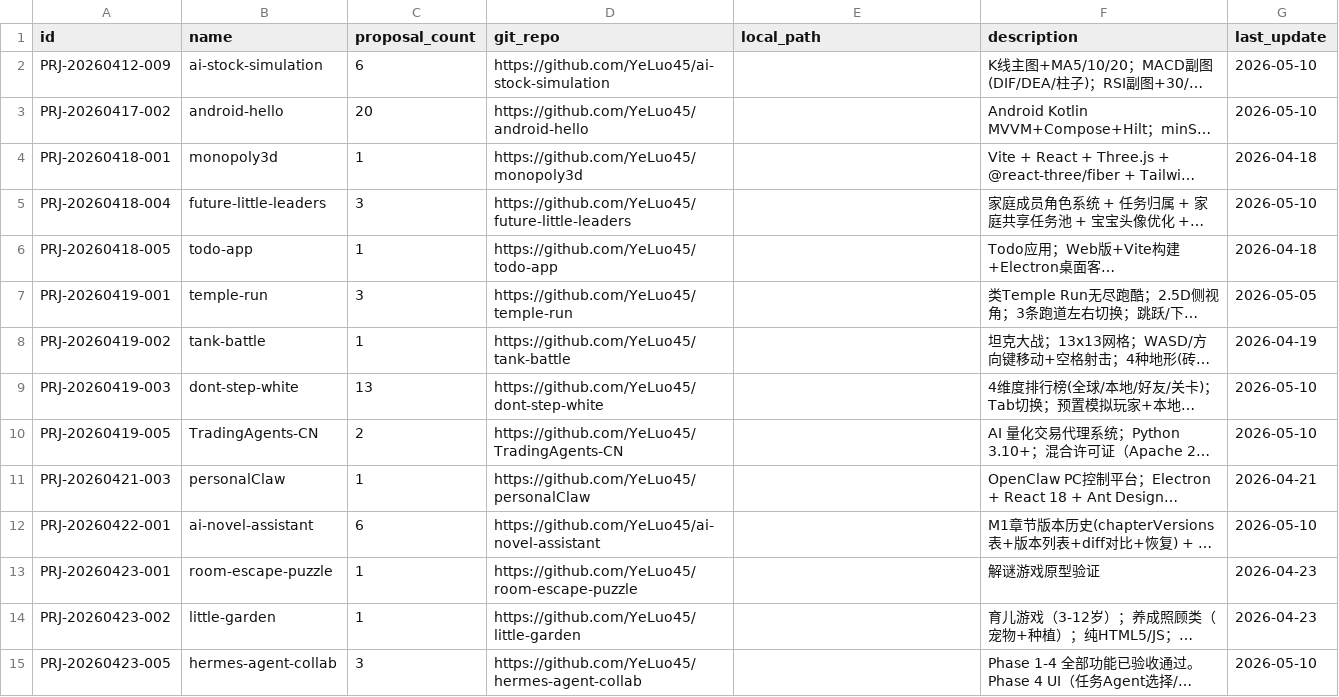
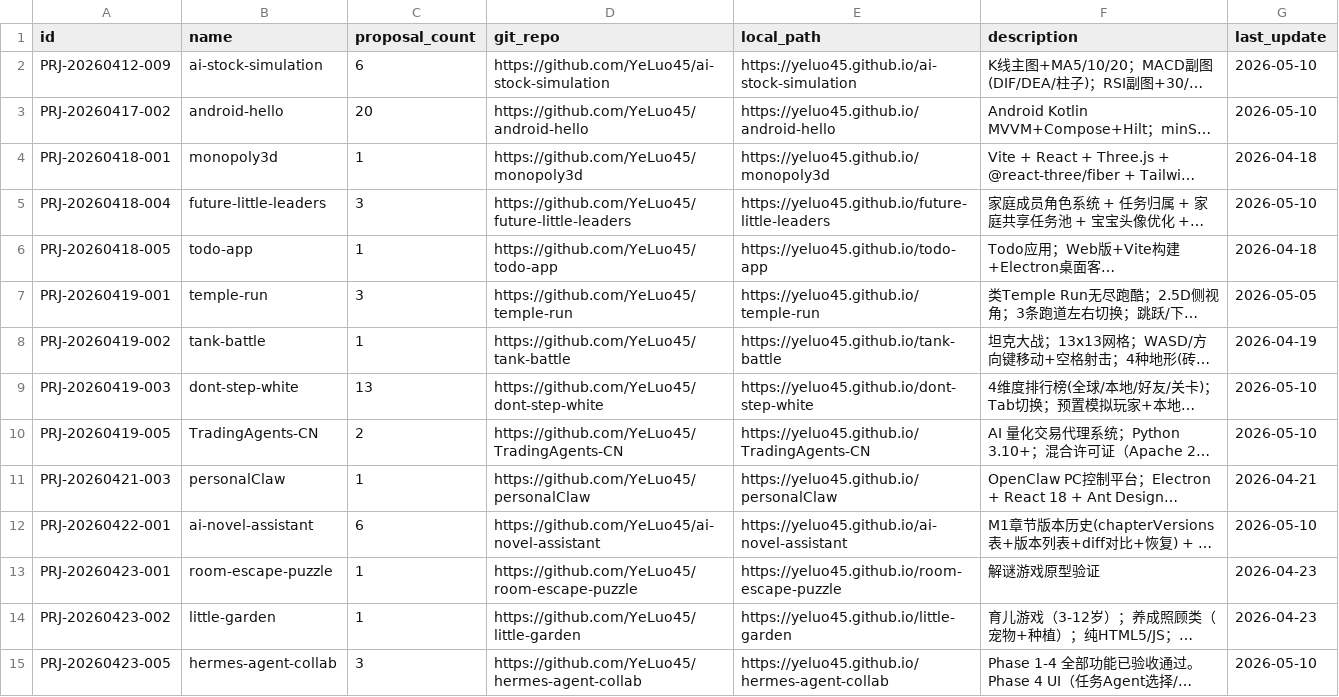
Before and after one commit to YeLuo45/prj-proposal-management, a CSV file: data/projects.csv, drawn as a sheet; only a part is shown; long unchanged cells end in …; the diff covers the shown part only; the diff names each change by its address in the sheet, - before the commit and + after, or states it on an @@ line.

```diff
--- a/data/projects.csv
+++ b/data/projects.csv
-E2 (local_path): (empty)
+E2 (local_path): https://yeluo45.github.io/ai-stock-simulation
-E3 (local_path): (empty)
+E3 (local_path): https://yeluo45.github.io/android-hello
-E4 (local_path): (empty)
+E4 (local_path): https://yeluo45.github.io/monopoly3d
-E5 (local_path): (empty)
+E5 (local_path): https://yeluo45.github.io/future-little-leaders
-E6 (local_path): (empty)
+E6 (local_path): https://yeluo45.github.io/todo-app
-E7 (local_path): (empty)
+E7 (local_path): https://yeluo45.github.io/temple-run
-E8 (local_path): (empty)
+E8 (local_path): https://yeluo45.github.io/tank-battle
-E9 (local_path): (empty)
+E9 (local_path): https://yeluo45.github.io/dont-step-white
-E10 (local_path): (empty)
+E10 (local_path): https://yeluo45.github.io/TradingAgents-CN
-E11 (local_path): (empty)
+E11 (local_path): https://yeluo45.github.io/personalClaw
-E12 (local_path): (empty)
+E12 (local_path): https://yeluo45.github.io/ai-novel-assistant
-E13 (local_path): (empty)
+E13 (local_path): https://yeluo45.github.io/room-escape-puzzle
-E14 (local_path): (empty)
+E14 (local_path): https://yeluo45.github.io/little-garden
-E15 (local_path): (empty)
+E15 (local_path): https://yeluo45.github.io/hermes-agent-collab
```
Also changed, not shown: 9 added rows and 23 edited cells elsewhere in this file, 2 other files.
